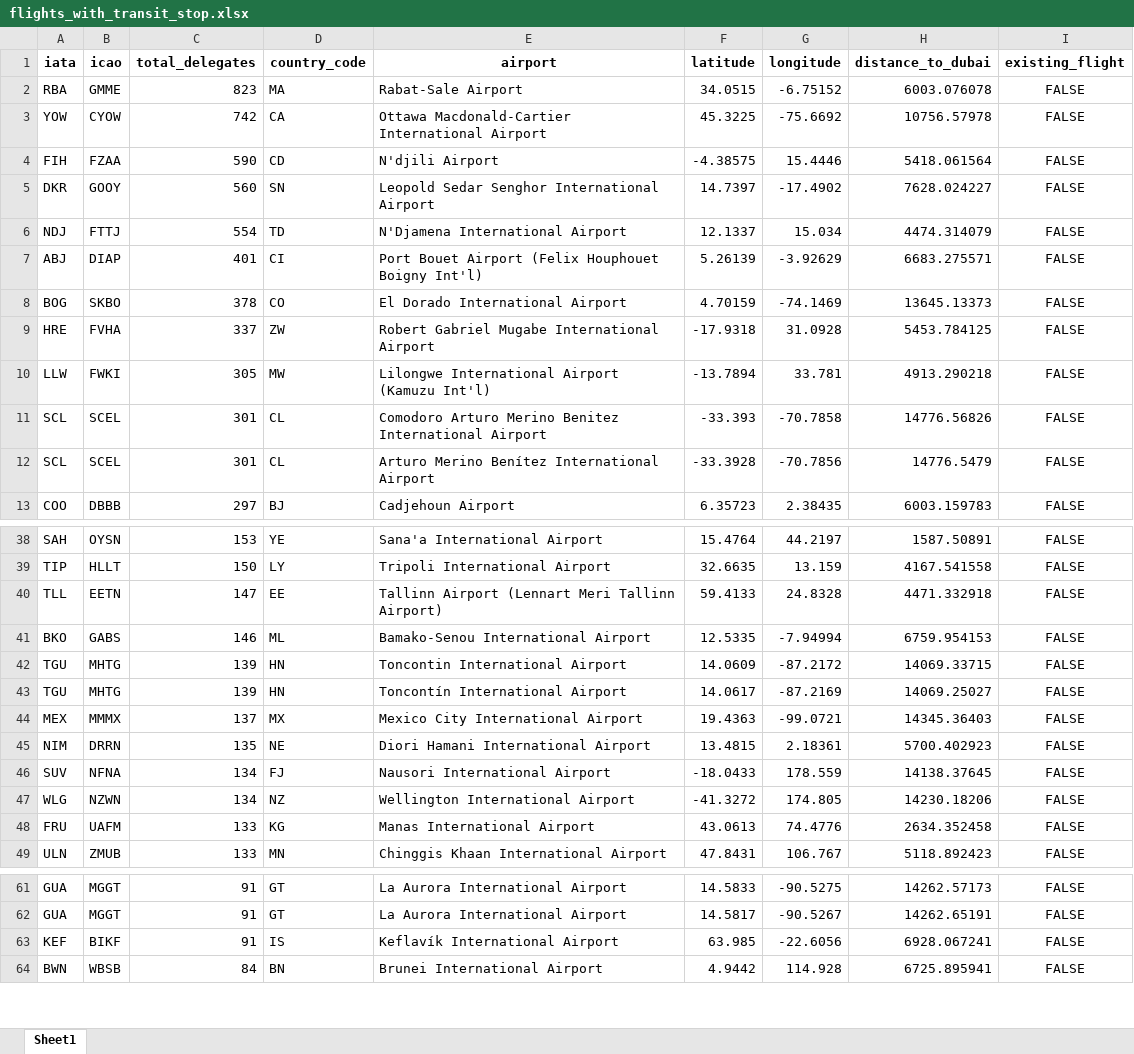
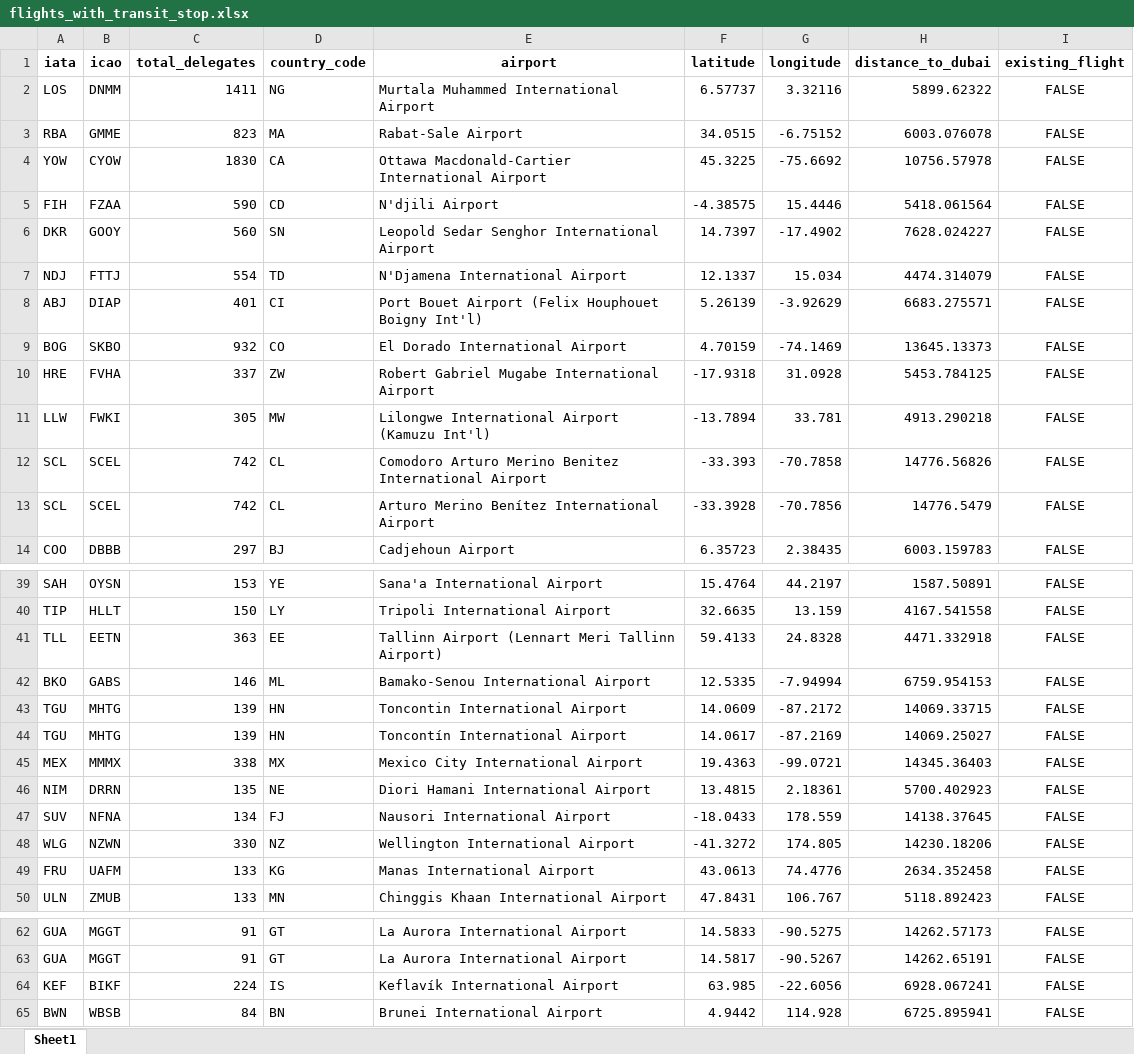
Before and after one commit to lukasschirren/COP_flight_analysis, an Excel workbook: flights_with_transit_stop.xlsx, sheet Sheet1, drawn as a sheet; only a part is shown, gaps mark what is left out; values as stored, in another font and other column widths than the file's, no borders; addresses are those after the commit; the diff covers the shown part only; the diff names each change by its address in the sheet, - before the commit and + after, or states it on an @@ line.

```diff
--- a/flights_with_transit_stop.xlsx (sheet Sheet1)
+++ b/flights_with_transit_stop.xlsx (sheet Sheet1)
+row 2: LOS | DNMM | 1411 | NG | Murtala Muhammed International Airport | 6.57737 | 3.32116 | 5899.62322 | FALSE
-C4 (total_delegates): 742
+C4 (total_delegates): 1830
-C9 (total_delegates): 378
+C9 (total_delegates): 932
-C12:C13 (total_delegates): 301
+C12:C13 (total_delegates): 742
-C41 (total_delegates): 147
+C41 (total_delegates): 363
-C45 (total_delegates): 137
+C45 (total_delegates): 338
-C48 (total_delegates): 134
+C48 (total_delegates): 330
-C64 (total_delegates): 91
+C64 (total_delegates): 224
```
Also changed, not shown: 2 edited cells elsewhere in this sheet, flights_without_transit.xlsx, 7 other files.
